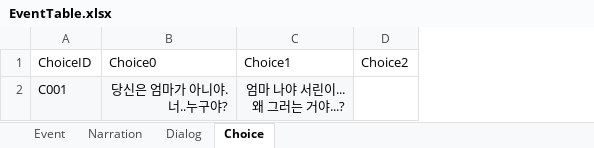
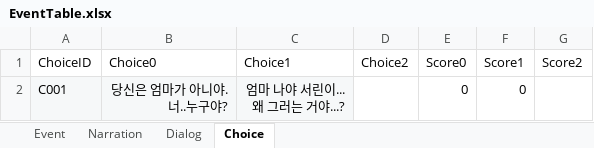
Before and after one commit to hyezzl/DreamDementor, an Excel workbook: Assets/02Script/Table/EventTable.xlsx, sheet Choice, drawn as a sheet; values as stored, in another font and other column widths than the file's, no borders; charts and pictures not drawn; the diff names each change by its address in the sheet, - before the commit and + after, or states it on an @@ line.

```diff
--- a/Assets/02Script/Table/EventTable.xlsx (sheet Choice)
+++ b/Assets/02Script/Table/EventTable.xlsx (sheet Choice)
+column E (Score0), row 2: 0
+column F (Score1), row 2: 0
+column G (Score2), empty
```
Also changed, not shown: sheet Dialog, charts or pictures, Assets/02Script/Table/ObjectTable.xlsx, 43 other files.
